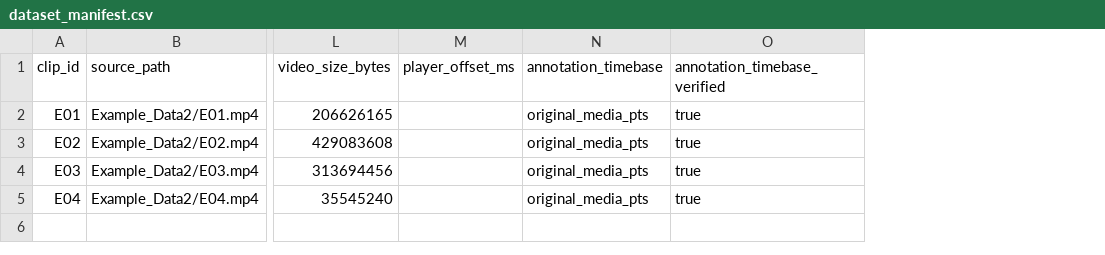
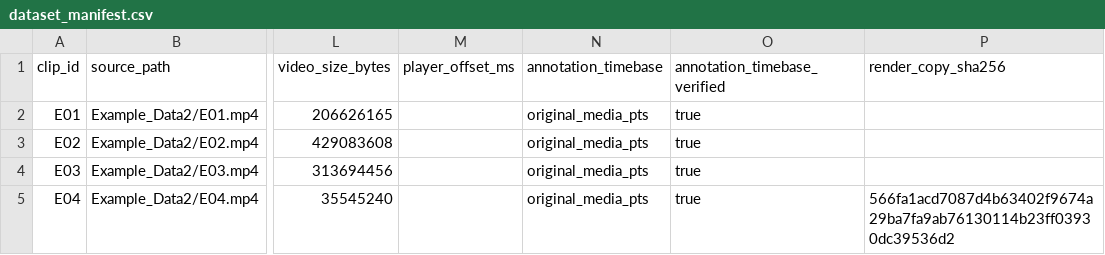
Before and after one commit to JiongxuChen/ShowIntent, a CSV file: evaluation/books/dataset_manifest.csv, drawn as a sheet; only a part is shown, gaps mark what is left out; the diff names each change by its address in the sheet, - before the commit and + after, or states it on an @@ line.

Commit message:
Tighten camera framing to 13% margins and support the E04 render copy

```diff
--- a/evaluation/books/dataset_manifest.csv
+++ b/evaluation/books/dataset_manifest.csv
+column P (render_copy_sha256), row 5: 566fa1acd7087d4b63402f9674a29ba7fa9ab76130114b23ff03930dc39536d2
```
Also changed, not shown: 6 other files.
